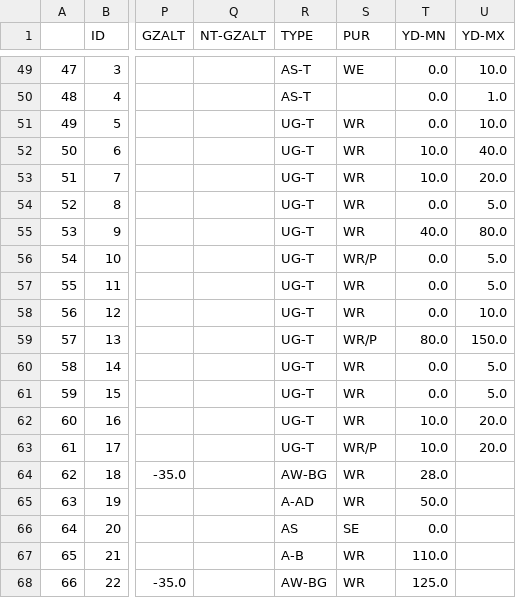
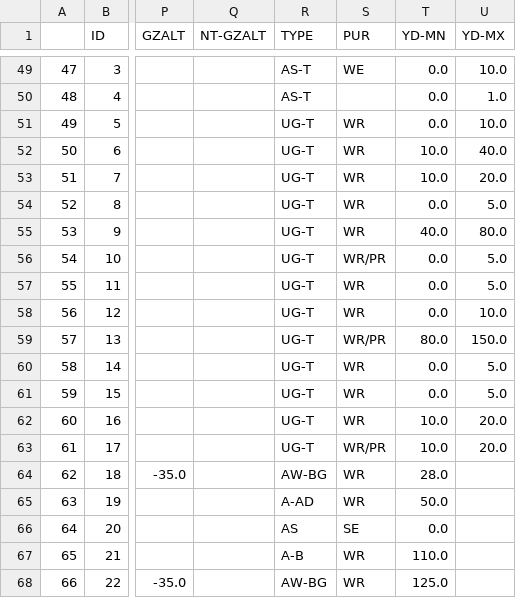
Before and after one commit to sopkre/johnstonsarchive-nucleartest-reader, a CSV file: obtained_data/johnstonarchive_nucleartests_csvtable.csv, drawn as a sheet; only a part is shown, gaps mark what is left out; the diff names each change by its address in the sheet, - before the commit and + after, or states it on an @@ line.

```diff
--- a/obtained_data/johnstonarchive_nucleartests_csvtable.csv
+++ b/obtained_data/johnstonarchive_nucleartests_csvtable.csv
-S56 (PUR): WR/P
+S56 (PUR): WR/PR
-S59 (PUR): WR/P
+S59 (PUR): WR/PR
-S63 (PUR): WR/P
+S63 (PUR): WR/PR
```
Also changed, not shown: obtained_data/johnstonarchive_nucleartests_externalDPRK_dataframe.csv, obtained_data/johnstonarchive_nucleartests_incl_latestDPRK_csvtable.csv, 10 other files.
